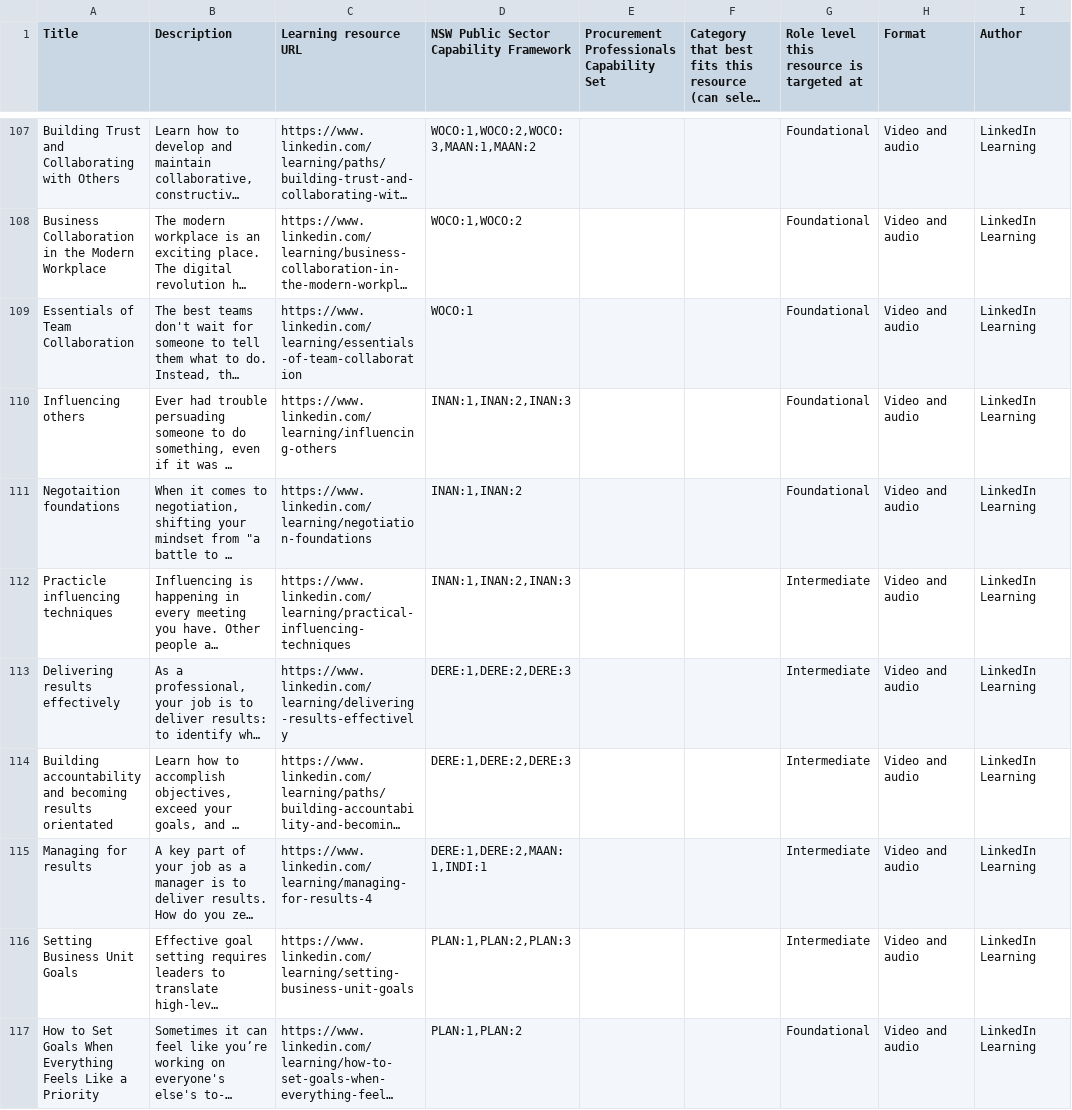
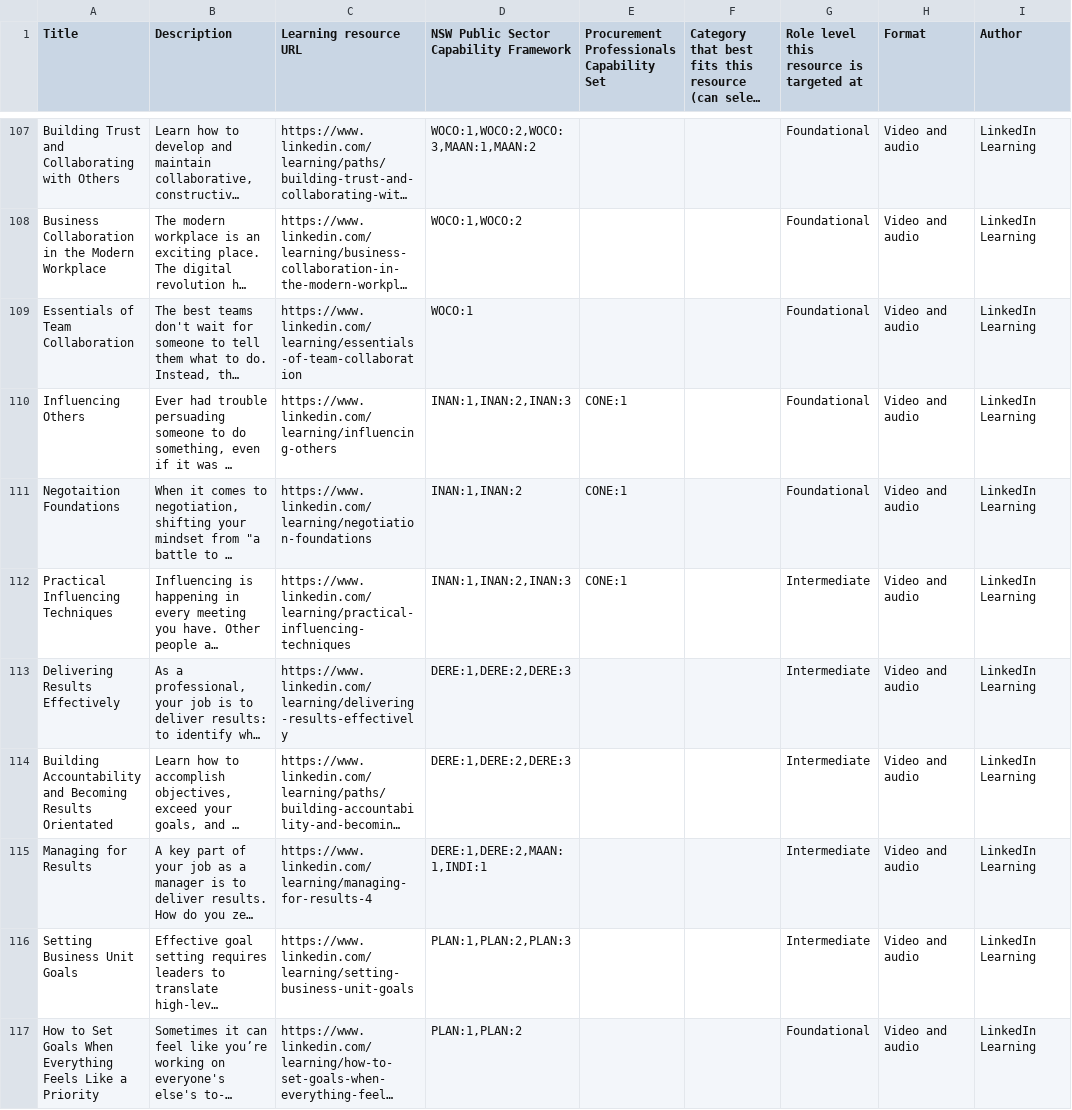
Before and after one commit to CharcoalStyles/policeTest, a CSV file: importers/resources/resources.csv, drawn as a sheet; only a part is shown, gaps mark what is left out; long unchanged cells end in …; the diff covers the shown part only; the diff names each change by its address in the sheet, - before the commit and + after, or states it on an @@ line.

```diff
--- a/importers/resources/resources.csv
+++ b/importers/resources/resources.csv
-A110 (Title): Influencing others
+A110 (Title): Influencing Others
-E110:E112: (empty)
+E110:E112: CONE:1
-A111 (Title): Negotaition foundations
+A111 (Title): Negotaition Foundations
-A112 (Title): Practicle influencing techniques
+A112 (Title): Practical Influencing Techniques
-A113 (Title): Delivering results effectively
+A113 (Title): Delivering Results Effectively
-A114 (Title): Building accountability and becoming results orientated
+A114 (Title): Building Accountability and Becoming Results Orientated
-A115 (Title): Managing for results
+A115 (Title): Managing for Results
```
Also changed, not shown: 20 edited cells elsewhere in this file, importers/roles/roles.csv, 4 other files.
